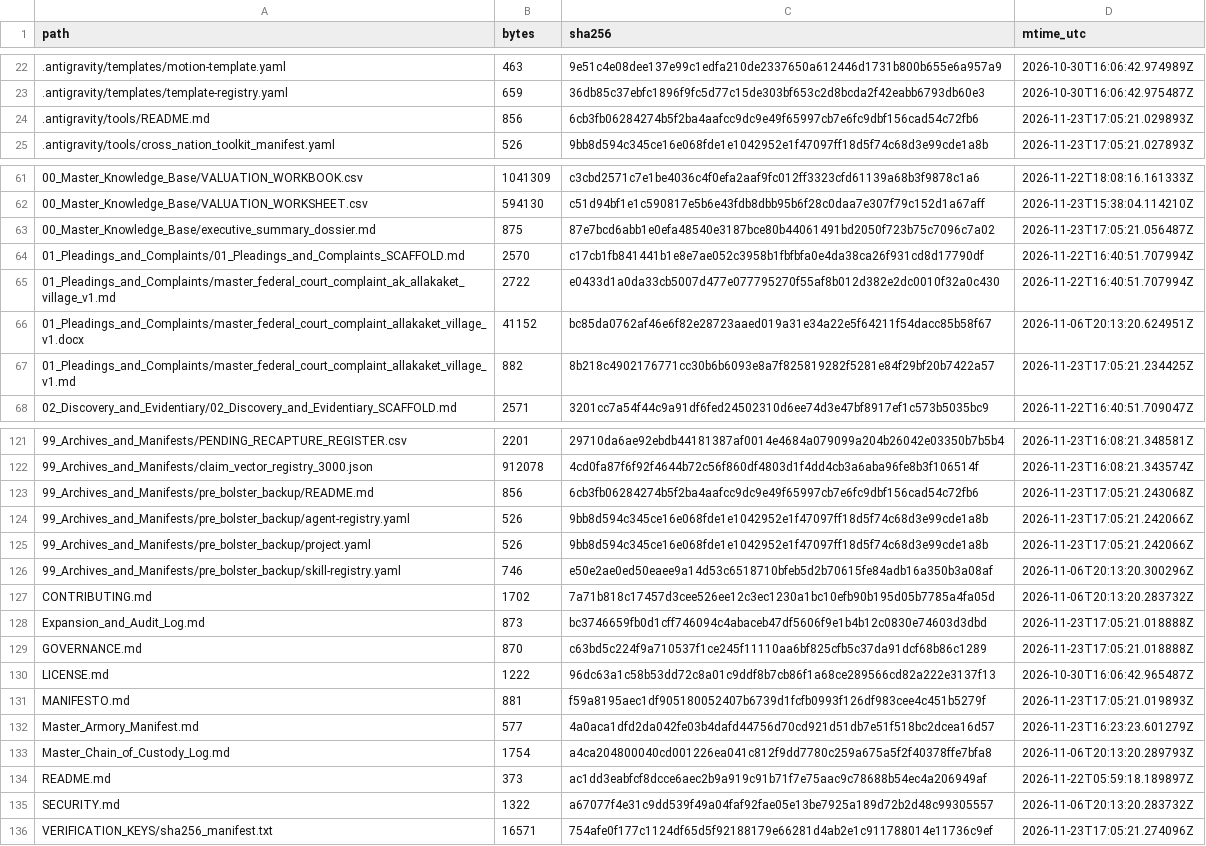
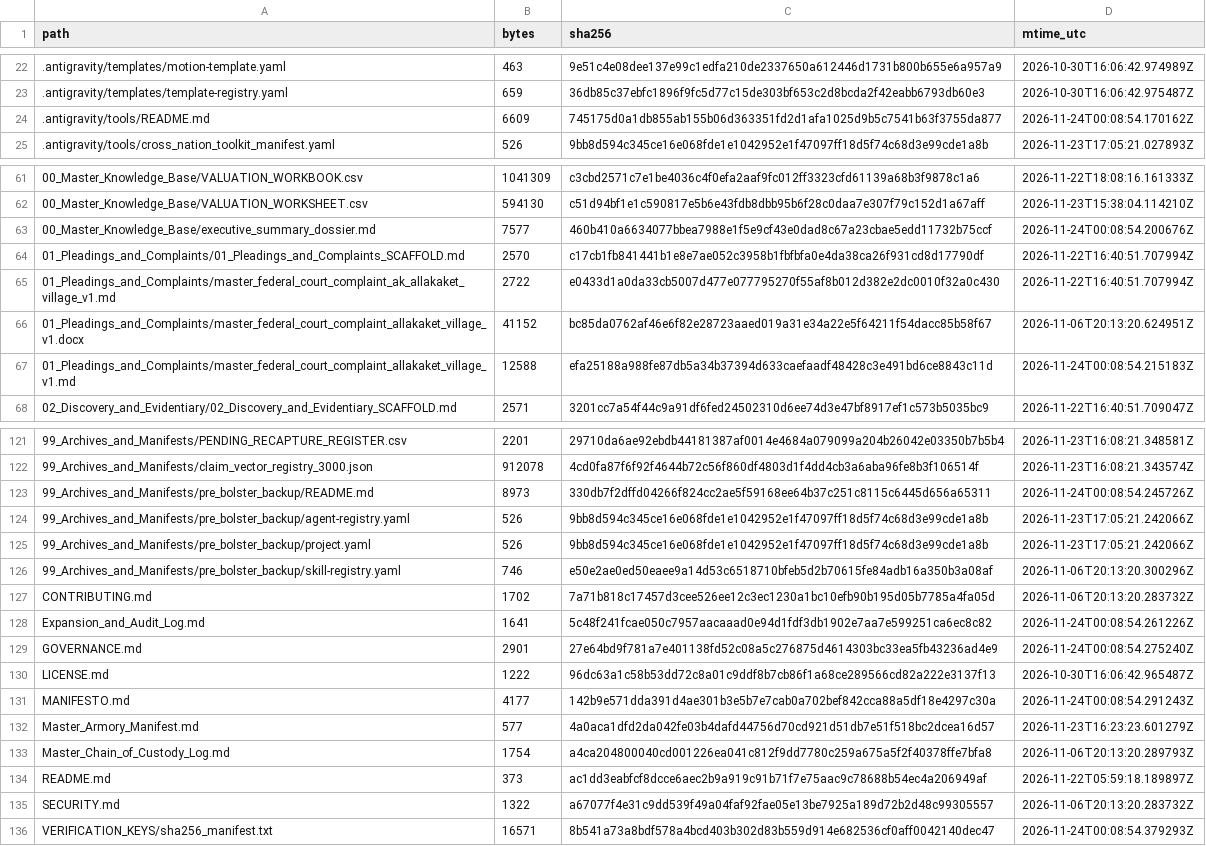
Before and after one commit to GlobalRestitutionAlliance/turtle-island-us-ak-allakaket-village-master-litigation, a CSV file: 99_Archives_and_Manifests/MANIFEST_SHA256.csv, drawn as a sheet; only a part is shown, gaps mark what is left out; the diff covers the shown part only.

```diff
--- a/99_Archives_and_Manifests/MANIFEST_SHA256.csv
+++ b/99_Archives_and_Manifests/MANIFEST_SHA256.csv
@@ -23,3 +23,3 @@ path,bytes,sha256,mtime_utc
 .antigravity/templates/template-registry.yaml,659,36db85c37ebfc1896f9fc5d77c15de303bf653c2d8bcda2f42eabb6793db60e3,2026-10-30T16:06:42.975487Z
-.antigravity/tools/README.md,856,6cb3fb06284274b5f2ba4aafcc9dc9e49f65997cb7e6fc9dbf156cad54c72fb6,2026-11-23T17:05:21.029893Z
+.antigravity/tools/README.md,6609,745175d0a1db855ab155b06d363351fd2d1afa1025d9b5c7541b63f3755da877,2026-11-24T00:08:54.170162Z
 .antigravity/tools/cross_nation_toolkit_manifest.yaml,526,9bb8d594c345ce16e068fde1e1042952e1f47097ff18d5f74c68d3e99cde1a8b,2026-11-23T17:05:21.027893Z
@@ -62,3 +62,3 @@ path,bytes,sha256,mtime_utc
 00_Master_Knowledge_Base/VALUATION_WORKSHEET.csv,594130,c51d94bf1e1c590817e5b6e43fdb8dbb95b6f28c0daa7e307f79c152d1a67aff,2026-11-23T15:38:04.114210Z
-00_Master_Knowledge_Base/executive_summary_dossier.md,875,87e7bcd6abb1e0efa48540e3187bce80b44061491bd2050f723b75c7096c7a02,2026-11-23T17:05:21.056487Z
+00_Master_Knowledge_Base/executive_summary_dossier.md,7577,460b410a6634077bbea7988e1f5e9cf43e0dad8c67a23cbae5edd11732b75ccf,2026-11-24T00:08:54.200676Z
 01_Pleadings_and_Complaints/01_Pleadings_and_Complaints_SCAFFOLD.md,2570,c17cb1fb841441b1e8e7ae052c3958b1fbfbfa0e4da38ca26f931cd8d17790df,2026-11-22T16:40:51.707994Z
@@ -66,3 +66,3 @@ path,bytes,sha256,mtime_utc
 01_Pleadings_and_Complaints/master_federal_court_complaint_allakaket_village_v1.docx,41152,bc85da0762af46e6f82e28723aaed019a31e34a22e5f64211f54dacc85b58f67,2026-11-06T20:13:20.624951Z
-01_Pleadings_and_Complaints/master_federal_court_complaint_allakaket_village_v1.md,882,8b218c4902176771cc30b6b6093e8a7f825819282f5281e84f29bf20b7422a57,2026-11-23T17:05:21.234425Z
+01_Pleadings_and_Complaints/master_federal_court_complaint_allakaket_village_v1.md,12588,efa25188a988fe87db5a34b37394d633caefaadf48428c3e491bd6ce8843c11d,2026-11-24T00:08:54.215183Z
 02_Discovery_and_Evidentiary/02_Discovery_and_Evidentiary_SCAFFOLD.md,2571,3201cc7a54f44c9a91df6fed24502310d6ee74d3e47bf8917ef1c573b5035bc9,2026-11-22T16:40:51.709047Z
@@ -122,3 +122,3 @@ path,bytes,sha256,mtime_utc
 99_Archives_and_Manifests/claim_vector_registry_3000.json,912078,4cd0fa87f6f92f4644b72c56f860df4803d1f4dd4cb3a6aba96fe8b3f106514f,2026-11-23T16:08:21.343574Z
-99_Archives_and_Manifests/pre_bolster_backup/README.md,856,6cb3fb06284274b5f2ba4aafcc9dc9e49f65997cb7e6fc9dbf156cad54c72fb6,2026-11-23T17:05:21.243068Z
+99_Archives_and_Manifests/pre_bolster_backup/README.md,8973,330db7f2dffd04266f824cc2ae5f59168ee64b37c251c8115c6445d656a65311,2026-11-24T00:08:54.245726Z
 99_Archives_and_Manifests/pre_bolster_backup/agent-registry.yaml,526,9bb8d594c345ce16e068fde1e1042952e1f47097ff18d5f74c68d3e99cde1a8b,2026-11-23T17:05:21.242066Z
@@ -127,6 +127,6 @@ path,bytes,sha256,mtime_utc
 CONTRIBUTING.md,1702,7a71b818c17457d3cee526ee12c3ec1230a1bc10efb90b195d05b7785a4fa05d,2026-11-06T20:13:20.283732Z
-Expansion_and_Audit_Log.md,873,bc3746659fb0d1cff746094c4abaceb47df5606f9e1b4b12c0830e74603d3dbd,2026-11-23T17:05:21.018888Z
-GOVERNANCE.md,870,c63bd5c224f9a710537f1ce245f11110aa6bf825cfb5c37da91dcf68b86c1289,2026-11-23T17:05:21.018888Z
+Expansion_and_Audit_Log.md,1641,5c48f241fcae050c7957aacaaad0e94d1fdf3db1902e7aa7e599251ca6ec8c82,2026-11-24T00:08:54.261226Z
+GOVERNANCE.md,2901,27e64bd9f781a7e401138fd52c08a5c276875d4614303bc33ea5fb43236ad4e9,2026-11-24T00:08:54.275240Z
 LICENSE.md,1222,96dc63a1c58b53dd72c8a01c9ddf8b7cb86f1a68ce289566cd82a222e3137f13,2026-10-30T16:06:42.965487Z
-MANIFESTO.md,881,f59a8195aec1df905180052407b6739d1fcfb0993f126df983cee4c451b5279f,2026-11-23T17:05:21.019893Z
+MANIFESTO.md,4177,142b9e571dda391d4ae301b3e5b7e7cab0a702bef842cca88a5df18e4297c30a,2026-11-24T00:08:54.291243Z
 Master_Armory_Manifest.md,577,4a0aca1dfd2da042fe03b4dafd44756d70cd921d51db7e51f518bc2dcea16d57,2026-11-23T16:23:23.601279Z
@@ -135,2 +135,2 @@ README.md,373,ac1dd3eabfcf8dcce6aec2b9a919c91b71f7e75aac9c78688b54ec4a206949af,2
 SECURITY.md,1322,a67077f4e31c9dd539f49a04faf92fae05e13be7925a189d72b2d48c99305557,2026-11-06T20:13:20.283732Z
-VERIFICATION_KEYS/sha256_manifest.txt,16571,754afe0f177c1124df65d5f92188179e66281d4ab2e1c911788014e11736c9ef,2026-11-23T17:05:21.274096Z
+VERIFICATION_KEYS/sha256_manifest.txt,16571,8b541a73a8bdf578a4bcd403b302d83b559d914e682536cf0aff0042140dec47,2026-11-24T00:08:54.379293Z
```
Also changed, not shown: 6 edited cells elsewhere in this file, 10 other files.
